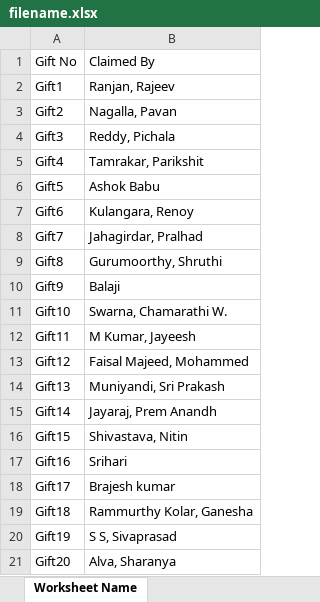
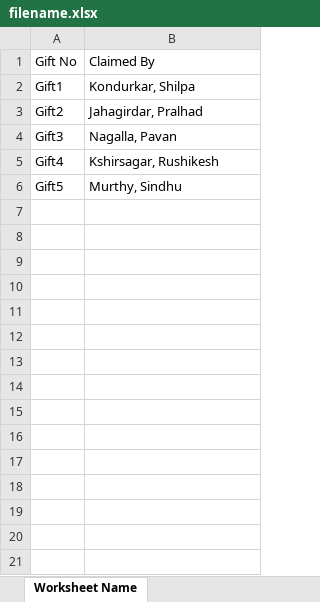
Before and after one commit to divyavit/SecretSanta, an Excel workbook: styles/filename.xlsx, sheet Worksheet Name, drawn as a sheet; only a part is shown; values as stored, in another font and other column widths than the file's, no borders; the diff covers the shown part only; the diff names each change by its address in the sheet, - before the commit and + after, or states it on an @@ line.

```diff
--- a/styles/filename.xlsx (sheet Worksheet Name)
+++ b/styles/filename.xlsx (sheet Worksheet Name)
-B2: Ranjan, Rajeev
+B2: Kondurkar, Shilpa
-B3: Nagalla, Pavan
+B3: Jahagirdar, Pralhad
-B4: Reddy, Pichala
+B4: Nagalla, Pavan
-B5: Tamrakar, Parikshit
+B5: Kshirsagar, Rushikesh
-B6: Ashok Babu
+B6: Murthy, Sindhu
-row 7: Gift6 | Kulangara, Renoy
-row 8: Gift7 | Jahagirdar, Pralhad
-row 9: Gift8 | Gurumoorthy, Shruthi
-row 10: Gift9 | Balaji
-row 11: Gift10 | Swarna, Chamarathi W.
-row 12: Gift11 | M Kumar, Jayeesh
-row 13: Gift12 | Faisal Majeed, Mohammed
-row 14: Gift13 | Muniyandi, Sri Prakash
-row 15: Gift14 | Jayaraj, Prem Anandh
-row 16: Gift15 | Shivastava, Nitin
-row 17: Gift16 | Srihari
-row 18: Gift17 | Brajesh kumar
-row 19: Gift18 | Rammurthy Kolar, Ganesha
-row 20: Gift19 | S S, Sivaprasad
-row 21: Gift20 | Alva, Sharanya
```
Also changed, not shown: 12 removed rows elsewhere in this sheet, test.xlsx, 11 other files.
